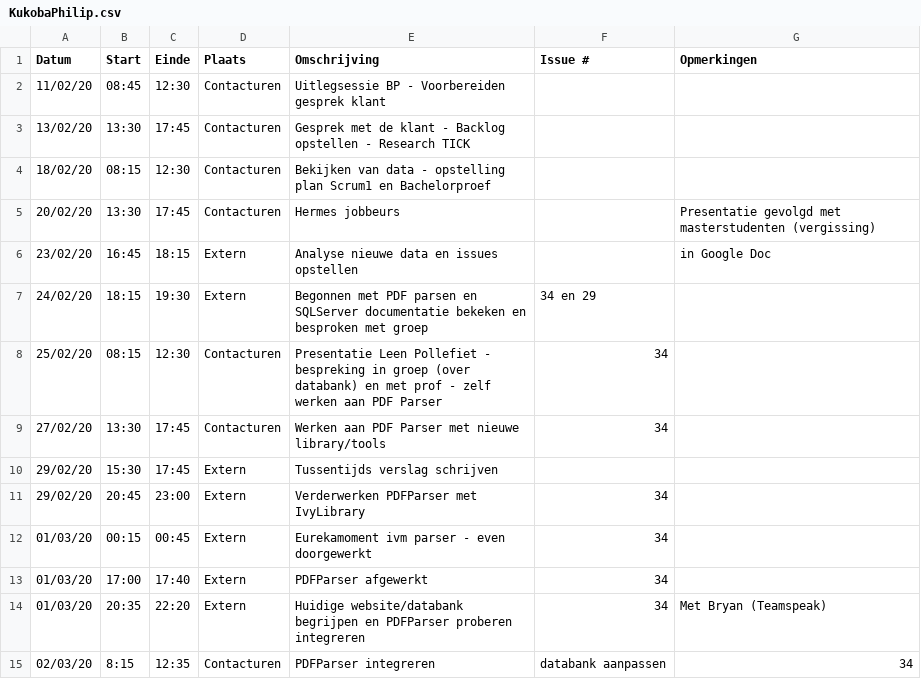
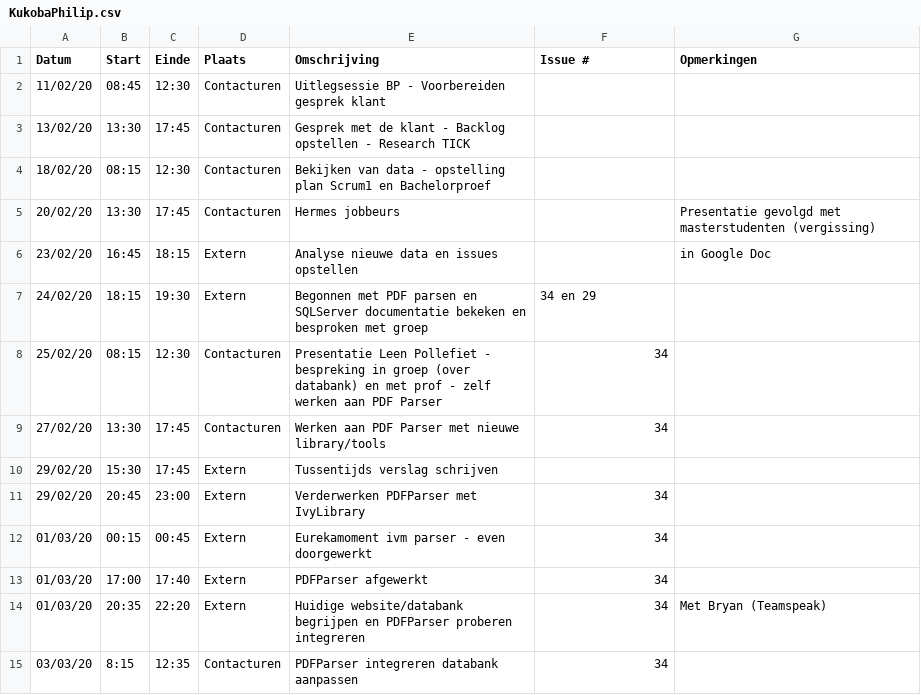
Before and after one commit to philipkukoba/Bachelors-Dissertation-DroneWebApp, a CSV file: logboeken/KukobaPhilip.csv, drawn as a sheet.

Commit message:
Update KukobaPhilip.csv

```diff
--- a/logboeken/KukobaPhilip.csv
+++ b/logboeken/KukobaPhilip.csv
@@ -14,2 +14,2 @@ Datum,Start,Einde,Plaats,Omschrijving,Issue #,Opmerkingen
 01/03/20,20:35,22:20,Extern, Huidige website/databank begrijpen en PDFParser proberen integreren,34,Met Bryan (Teamspeak)
-02/03/20,8:15,12:35,Contacturen, PDFParser integreren, databank aanpassen,34,
+03/03/20,8:15,12:35,Contacturen, PDFParser integreren databank aanpassen,34,
```
